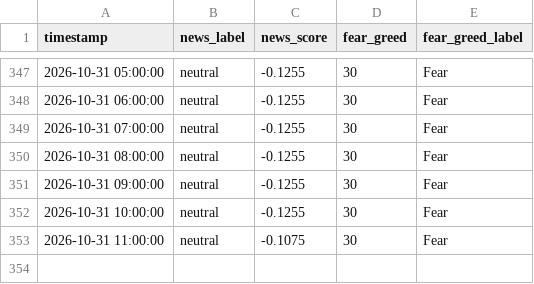
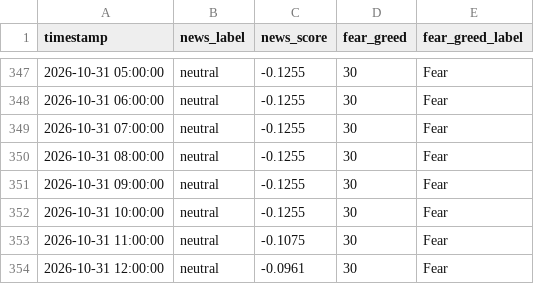
Before and after one commit to adhammhaythem689-bit/trading-bot, a CSV file: market_context_log.csv, drawn as a sheet; only a part is shown, gaps mark what is left out.

```diff
--- a/market_context_log.csv
+++ b/market_context_log.csv
@@ -353 +353,2 @@ timestamp,news_label,news_score,fear_greed,fear_greed_label
 2026-10-31 11:00:00,neutral,-0.1075,30,Fear
+2026-10-31 12:00:00,neutral,-0.0961,30,Fear
```
Also changed, not shown: paper_trade_log.csv, 8 other files.
